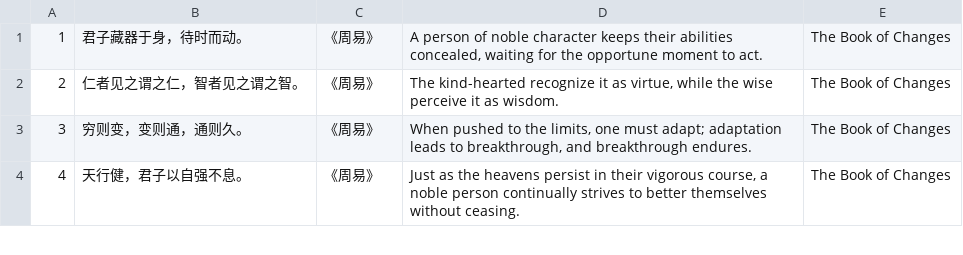
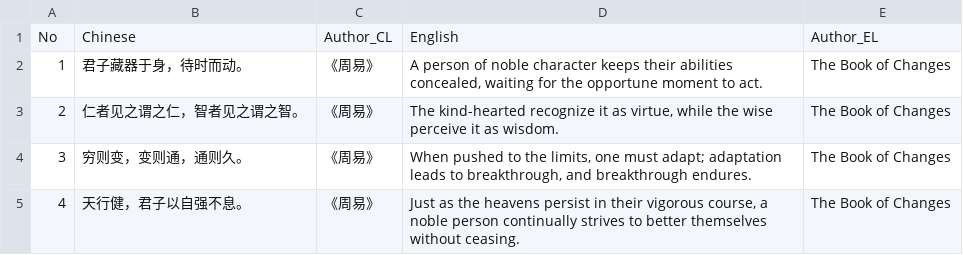
Before and after one commit to linsnotes/daily, a CSV file: chinese-classics.csv, drawn as a sheet; only a part is shown; the diff names each change by its address in the sheet, - before the commit and + after, or states it on an @@ line.

Commit message:
Update chinese-classics.csv

```diff
--- a/chinese-classics.csv
+++ b/chinese-classics.csv
+row 1: No | Chinese | Author_CL | English | Author_EL
```
